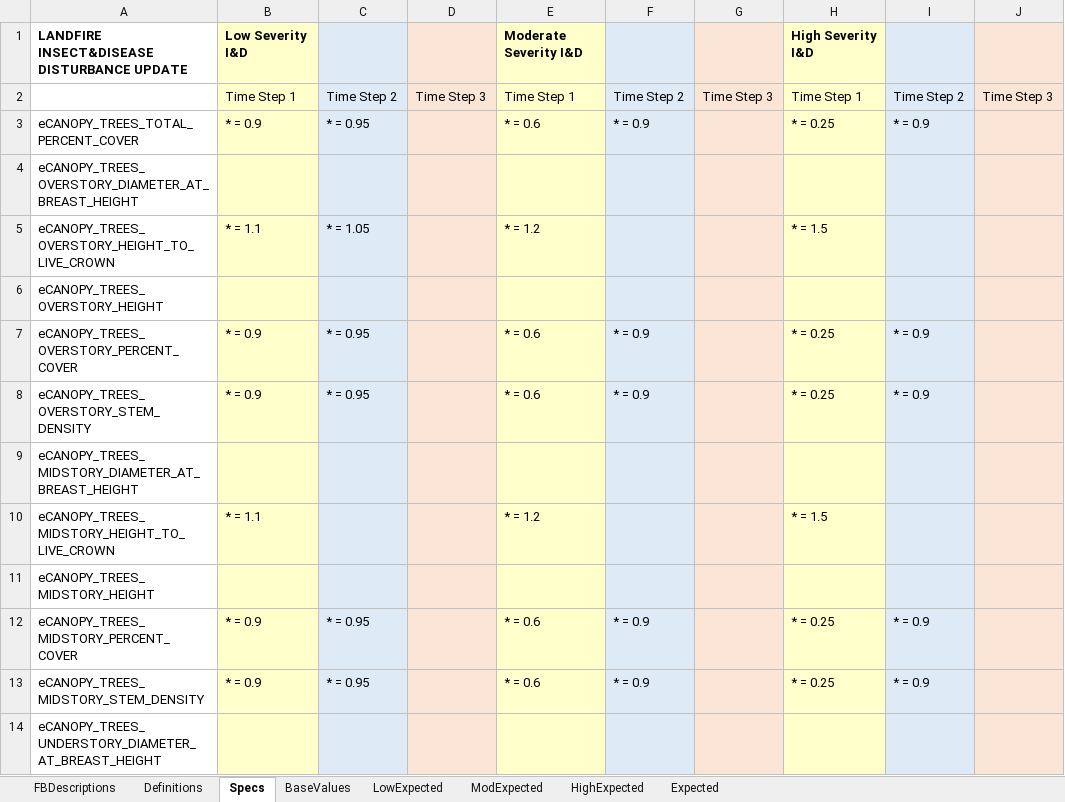
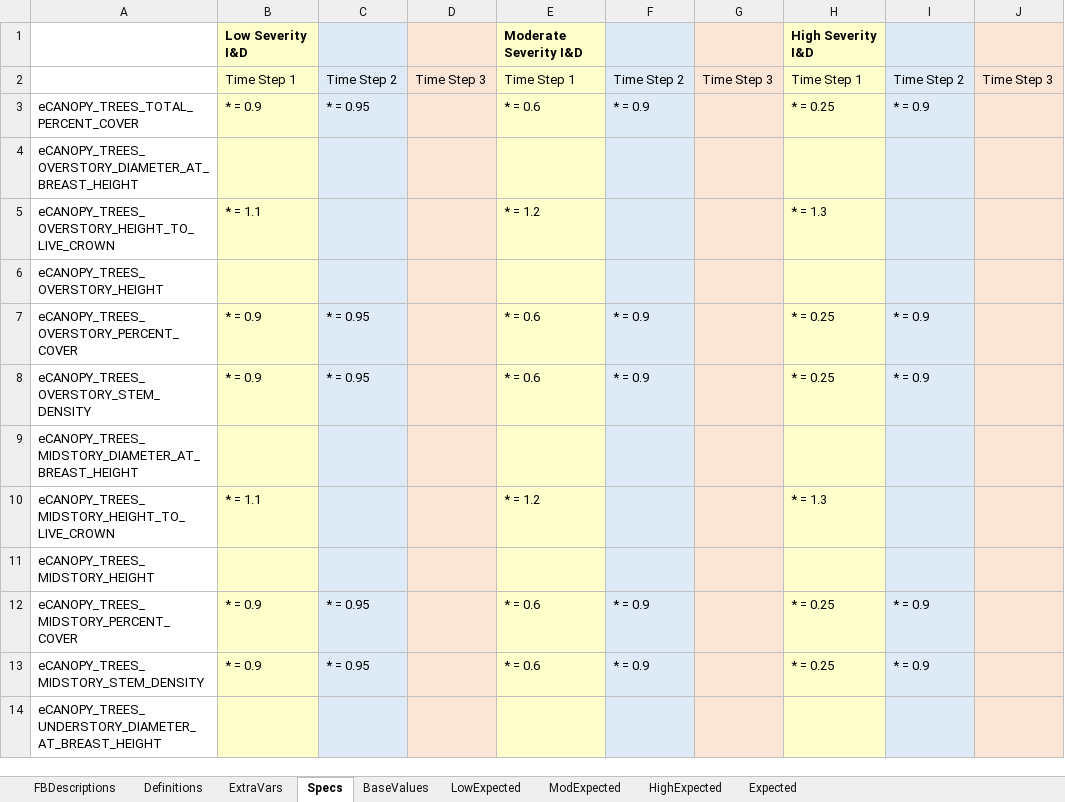
Before and after one commit to pnwairfire/fera-landfiredisturbance, an Excel workbook: specifications/ScriptRules_I&D.xlsx, sheet Specs, drawn as a sheet; only a part is shown; values as stored, in another font and other column widths than the file's, no borders; the diff covers the shown part only; the diff names each change by its address in the sheet, - before the commit and + after, or states it on an @@ line.

Commit message:
add new I&D specification spreadsheet, change spec transformation code to handle new 'min = #' construct

```diff
--- a/specifications/ScriptRules_I&D.xlsx (sheet Specs)
+++ b/specifications/ScriptRules_I&D.xlsx (sheet Specs)
+sheet tab: ExtraVars
-A1: LANDFIRE INSECT&DISEASE DISTURBANCE UPDATE
+A1: (empty)
-C5: * = 1.05
+C5: (empty)
-H5: * = 1.5
+H5: * = 1.3
-H10: * = 1.5
+H10: * = 1.3
```
Also changed, not shown: 99 edited cells elsewhere in this sheet, sheet Expected, sheet LowExpected, sheet ModExpected, sheet HighExpected, sheet Definitions, sheet BaseValues, formulas that keep their value, 3 other files.
